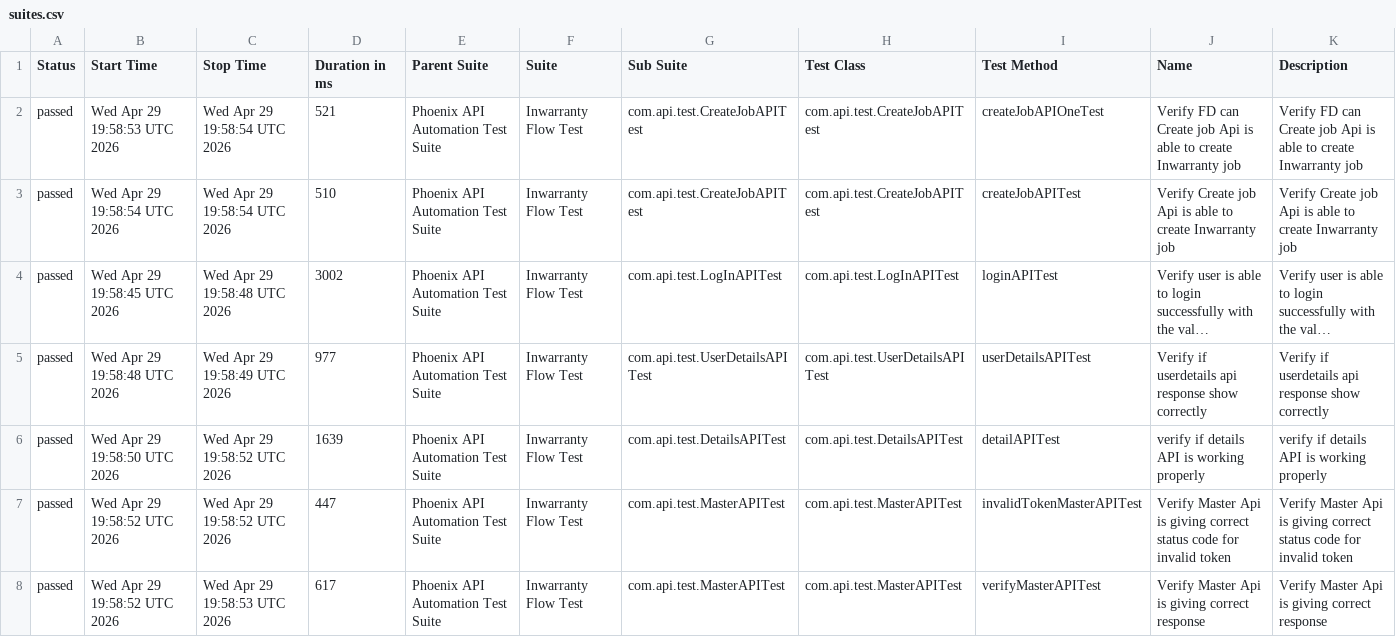
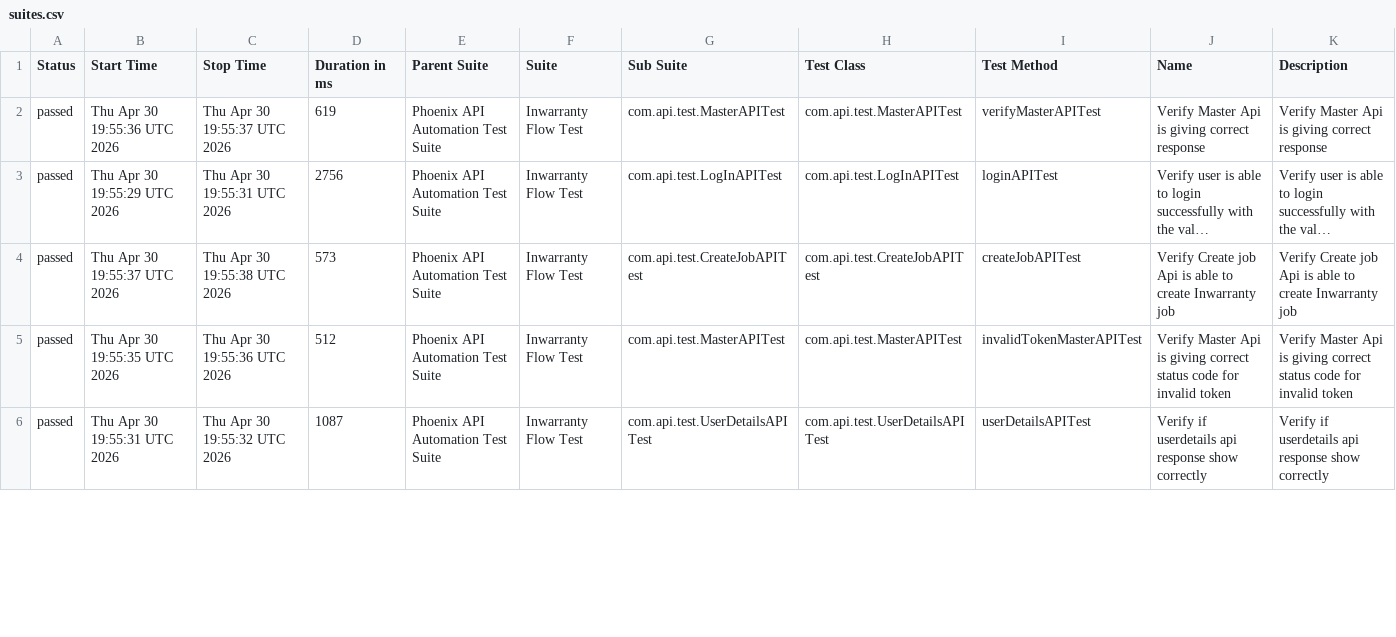
Before and after one commit to sailesh123kumar/PhoenixTestAutomationFramework, a CSV file: data/suites.csv, drawn as a sheet; only a part is shown; long unchanged cells end in …; removed rows and columns are numbered as before the commit, all else as after; the diff covers the shown part only; the diff names each change by its address in the sheet, - before the commit and + after, or states it on an @@ line.

```diff
--- a/data/suites.csv
+++ b/data/suites.csv
-row 2: passed | Wed Apr 29 19:58:53 UTC 2026 | Wed Apr 29 19:58:54 UTC 2026 | 521 | Phoenix API Automation Test Suite | Inwarranty Flow Test | com.api.test.CreateJobAPITest | com.api.test.CreateJobAPITest | createJobAPIOneTest | Verify FD can Create job Api is able to create Inwarranty job | Verify FD can Create job Api is able to create Inwarranty job
-B2 (Start Time): Wed Apr 29 19:58:54 UTC 2026
+B2 (Start Time): Thu Apr 30 19:55:36 UTC 2026
-C2 (Stop Time): Wed Apr 29 19:58:54 UTC 2026
+C2 (Stop Time): Thu Apr 30 19:55:37 UTC 2026
-D2 (Duration in ms): 510
+D2 (Duration in ms): 619
-G2 (Sub Suite): com.api.test.CreateJobAPITest
+G2 (Sub Suite): com.api.test.MasterAPITest
-H2 (Test Class): com.api.test.CreateJobAPITest
+H2 (Test Class): com.api.test.MasterAPITest
-I2 (Test Method): createJobAPITest
+I2 (Test Method): verifyMasterAPITest
-J2 (Name): Verify Create job Api is able to create Inwarranty job
+J2 (Name): Verify Master Api is giving correct response
-K2 (Description): Verify Create job Api is able to create Inwarranty job
+K2 (Description): Verify Master Api is giving correct response
-B3 (Start Time): Wed Apr 29 19:58:45 UTC 2026
+B3 (Start Time): Thu Apr 30 19:55:29 UTC 2026
-C3 (Stop Time): Wed Apr 29 19:58:48 UTC 2026
+C3 (Stop Time): Thu Apr 30 19:55:31 UTC 2026
-D3 (Duration in ms): 3002
+D3 (Duration in ms): 2756
-B4 (Start Time): Wed Apr 29 19:58:48 UTC 2026
+B4 (Start Time): Thu Apr 30 19:55:37 UTC 2026
-C4 (Stop Time): Wed Apr 29 19:58:49 UTC 2026
+C4 (Stop Time): Thu Apr 30 19:55:38 UTC 2026
-D4 (Duration in ms): 977
+D4 (Duration in ms): 573
-G4 (Sub Suite): com.api.test.UserDetailsAPITest
+G4 (Sub Suite): com.api.test.CreateJobAPITest
-H4 (Test Class): com.api.test.UserDetailsAPITest
+H4 (Test Class): com.api.test.CreateJobAPITest
-I4 (Test Method): userDetailsAPITest
+I4 (Test Method): createJobAPITest
-J4 (Name): Verify if userdetails api response show correctly
+J4 (Name): Verify Create job Api is able to create Inwarranty job
-K4 (Description): Verify if userdetails api response show correctly
+K4 (Description): Verify Create job Api is able to create Inwarranty job
-row 6: passed | Wed Apr 29 19:58:50 UTC 2026 | Wed Apr 29 19:58:52 UTC 2026 | 1639 | Phoenix API Automation Test Suite | Inwarranty Flow Test | com.api.test.DetailsAPITest | com.api.test.DetailsAPITest | detailAPITest | verify if details API is working properly | verify if details API is working properly
-B5 (Start Time): Wed Apr 29 19:58:52 UTC 2026
+B5 (Start Time): Thu Apr 30 19:55:35 UTC 2026
-C5 (Stop Time): Wed Apr 29 19:58:52 UTC 2026
+C5 (Stop Time): Thu Apr 30 19:55:36 UTC 2026
-D5 (Duration in ms): 447
+D5 (Duration in ms): 512
-B6 (Start Time): Wed Apr 29 19:58:52 UTC 2026
+B6 (Start Time): Thu Apr 30 19:55:31 UTC 2026
-C6 (Stop Time): Wed Apr 29 19:58:53 UTC 2026
+C6 (Stop Time): Thu Apr 30 19:55:32 UTC 2026
-D6 (Duration in ms): 617
+D6 (Duration in ms): 1087
-G6 (Sub Suite): com.api.test.MasterAPITest
+G6 (Sub Suite): com.api.test.UserDetailsAPITest
-H6 (Test Class): com.api.test.MasterAPITest
+H6 (Test Class): com.api.test.UserDetailsAPITest
-I6 (Test Method): verifyMasterAPITest
+I6 (Test Method): userDetailsAPITest
-J6 (Name): Verify Master Api is giving correct response
+J6 (Name): Verify if userdetails api response show correctly
-K6 (Description): Verify Master Api is giving correct response
+K6 (Description): Verify if userdetails api response show correctly
```
Also changed, not shown: 2 added rows and 11 edited cells elsewhere in this file, data/behaviors.csv, 47 other files.
